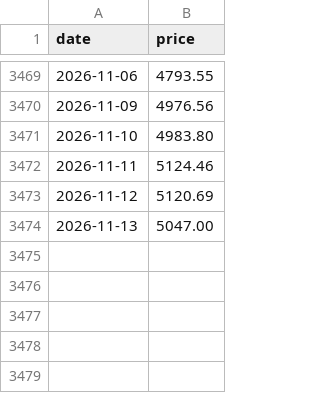
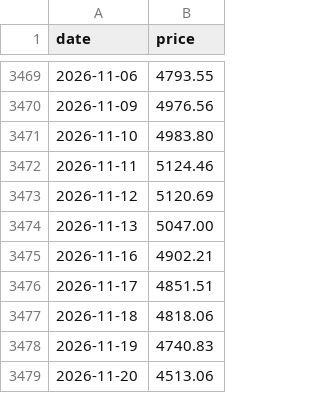
Before and after one commit to jansepke/historic-stock-market-crashes, a CSV file: data-sources/msci-world-momentum.csv, drawn as a sheet; only a part is shown, gaps mark what is left out.

```diff
--- a/data-sources/msci-world-momentum.csv
+++ b/data-sources/msci-world-momentum.csv
@@ -3474 +3474,6 @@ date,price
 2026-11-13,5047.00
+2026-11-16,4902.21
+2026-11-17,4851.51
+2026-11-18,4818.06
+2026-11-19,4740.83
+2026-11-20,4513.06
```
Also changed, not shown: data-sources/msci-acwi-imi.csv, data-sources/msci-acwi.csv, 5 other files.
